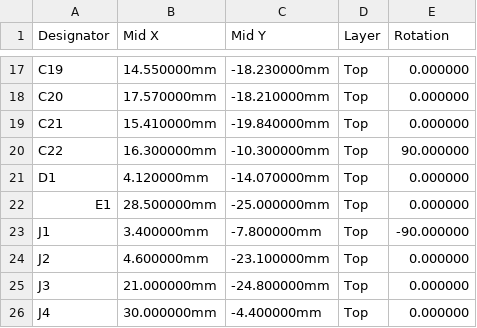
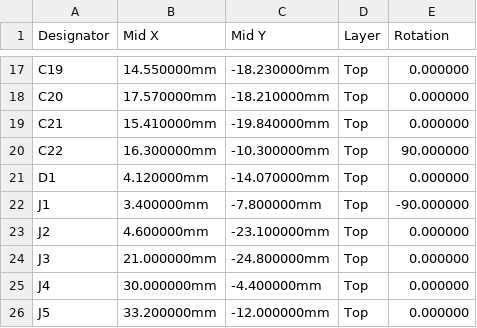
Before and after one commit to sam-willi/cue, a CSV file: hardware/devboard/fab/cpl.csv, drawn as a sheet; only a part is shown, gaps mark what is left out; the shorter side is filled out with more unchanged rows.

```diff
--- a/hardware/devboard/fab/cpl.csv
+++ b/hardware/devboard/fab/cpl.csv
@@ -21,3 +21,2 @@ C22,16.300000mm,-10.300000mm,Top,90.000000
 D1,4.120000mm,-14.070000mm,Top,0.000000
-E1,28.500000mm,-25.000000mm,Top,0.000000
 J1,3.400000mm,-7.800000mm,Top,-90.000000
```
Also changed, not shown: 4 other files.
